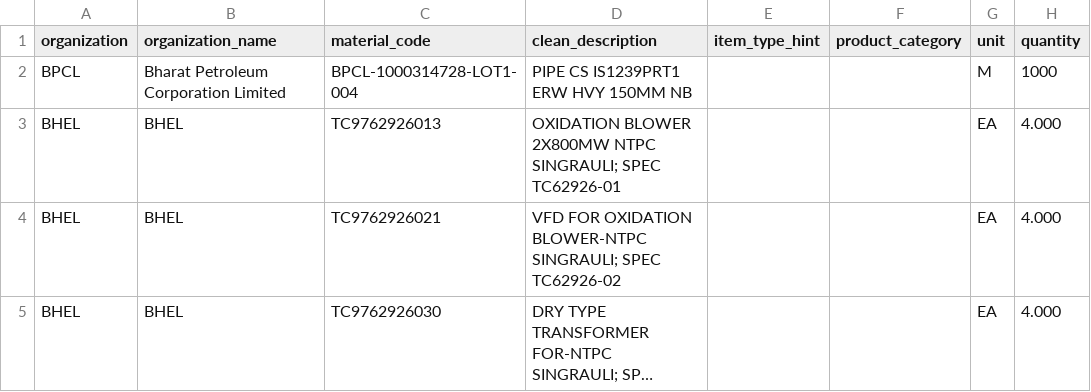
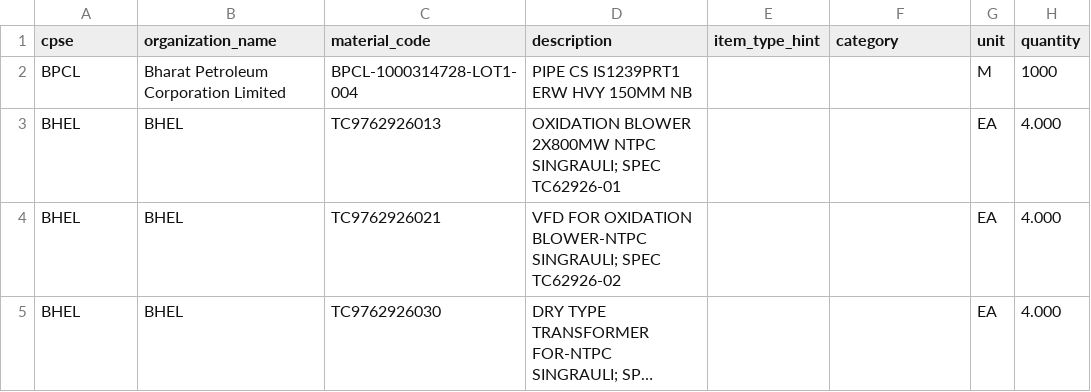
Before and after one commit to Lakshya-arch29/Mira-Dummy, a CSV file: original_company_records_sample_500.csv, drawn as a sheet; only a part is shown; long unchanged cells end in …; the diff names each change by its address in the sheet, - before the commit and + after, or states it on an @@ line.

Commit message:
Fix sample CSV header so upload ingests all 500 rows
The ingestion layer maps columns through FIELD_ALIASES (normalizer.py);
'clean_description' and 'organization' are not aliases, so every row was
dropped by the 'if not raw_desc: continue' guard in the upload route and
the API reported 0 records.

Renamed to the canonical schema used by data/sample/sample_materials.csv:
  organization      -> cpse
  clean_description -> description
  product_category  -> category

Co-authored-by: arena-agent <297053741+arena-agent@users.noreply.github.com>

```diff
--- a/original_company_records_sample_500.csv
+++ b/original_company_records_sample_500.csv
-A1: organization
+A1: cpse
-D1: clean_description
+D1: description
-F1: product_category
+F1: category
```
